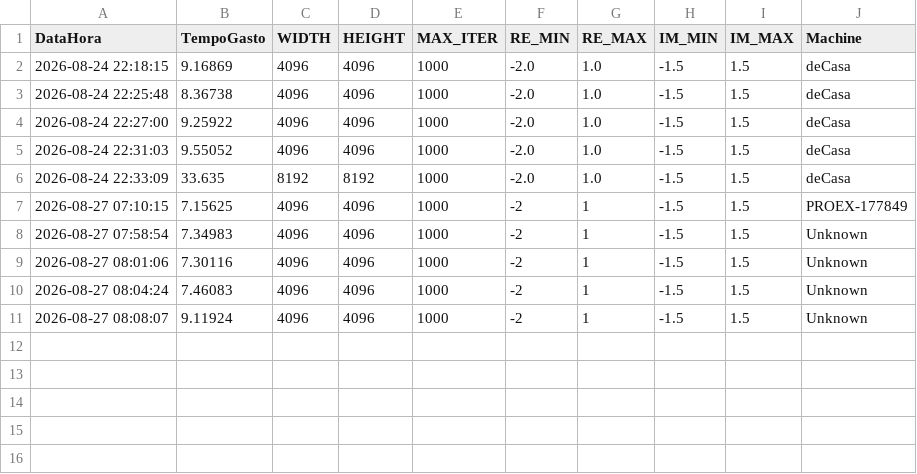
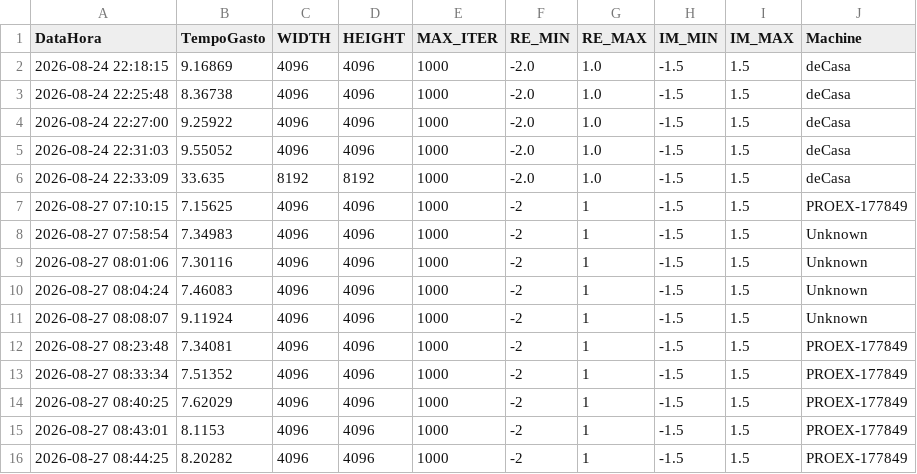
Before and after one commit to laribrito/setMandelbrot, a CSV file: dateTimeExecution.csv, drawn as a sheet.

```diff
--- a/dateTimeExecution.csv
+++ b/dateTimeExecution.csv
@@ -11 +11,6 @@ DataHora,TempoGasto,WIDTH,HEIGHT,MAX_ITER,RE_MIN,RE_MAX,IM_MIN,IM_MAX,Machine
 2026-08-27 08:08:07,9.11924,4096,4096,1000,-2,1,-1.5,1.5,Unknown
+2026-08-27 08:23:48,7.34081,4096,4096,1000,-2,1,-1.5,1.5,PROEX-177849
+2026-08-27 08:33:34,7.51352,4096,4096,1000,-2,1,-1.5,1.5,PROEX-177849
+2026-08-27 08:40:25,7.62029,4096,4096,1000,-2,1,-1.5,1.5,PROEX-177849
+2026-08-27 08:43:01,8.1153,4096,4096,1000,-2,1,-1.5,1.5,PROEX-177849
+2026-08-27 08:44:25,8.20282,4096,4096,1000,-2,1,-1.5,1.5,PROEX-177849
```
Also changed, not shown: 1 other file.
